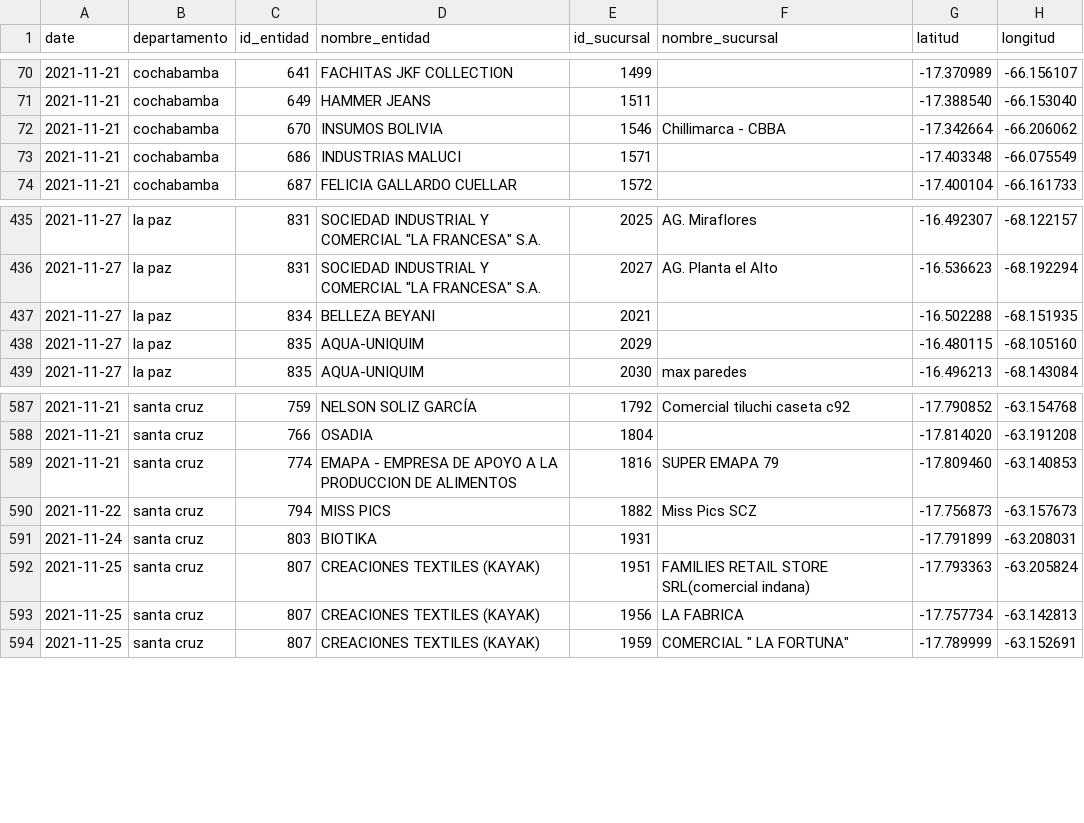
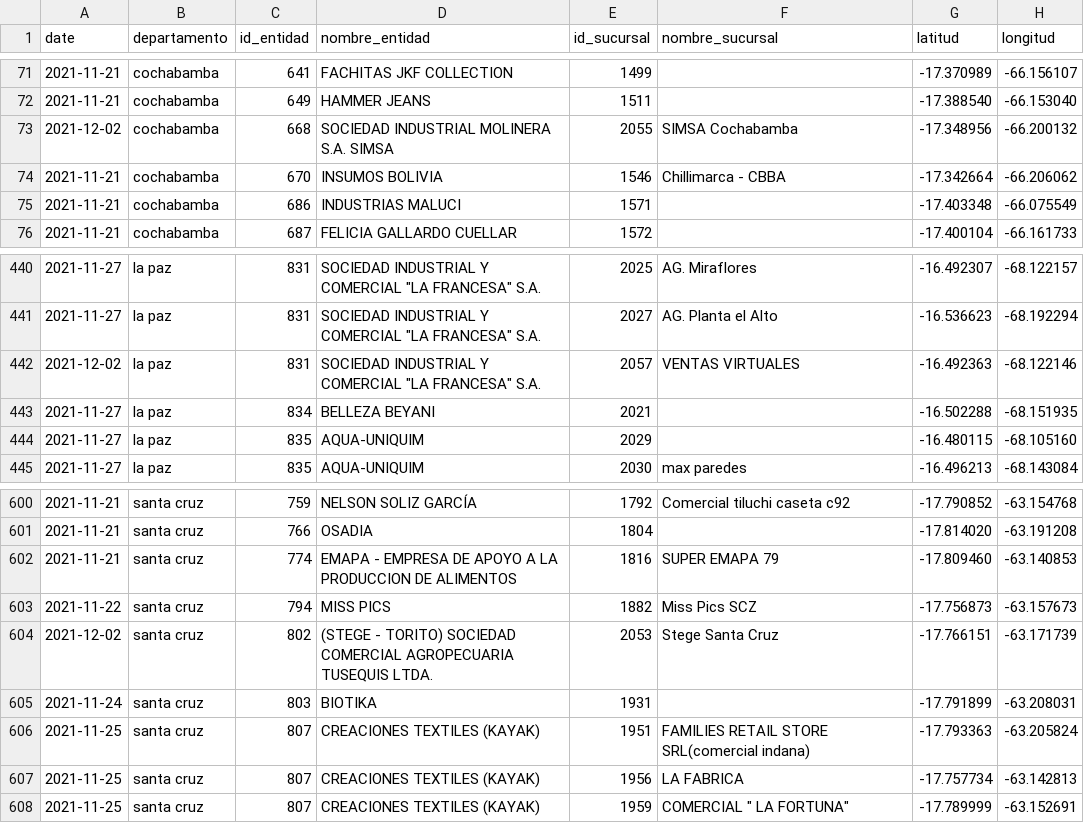
Before and after one commit to mauforonda/consumelonuestro, a CSV file: data/entidades.csv, drawn as a sheet; only a part is shown, gaps mark what is left out; the diff covers the shown part only.

```diff
--- a/data/entidades.csv
+++ b/data/entidades.csv
@@ -71,2 +72,3 @@ date,departamento,id_entidad,nombre_entidad,id_sucursal,nombre_sucursal,latitud,
 2021-11-21,cochabamba,649,HAMMER JEANS,1511,,-17.388540,-66.153040
+2021-12-02,cochabamba,668,SOCIEDAD INDUSTRIAL MOLINERA S.A. SIMSA,2055,SIMSA Cochabamba,-17.348956,-66.200132
 2021-11-21,cochabamba,670,INSUMOS BOLIVIA,1546,Chillimarca -  CBBA,-17.342664,-66.206062
@@ -436,2 +441,3 @@ date,departamento,id_entidad,nombre_entidad,id_sucursal,nombre_sucursal,latitud,
 2021-11-27,la paz,831,"SOCIEDAD INDUSTRIAL Y COMERCIAL ""LA FRANCESA"" S.A.",2027,AG. Planta el Alto,-16.536623,-68.192294
+2021-12-02,la paz,831,"SOCIEDAD INDUSTRIAL Y COMERCIAL ""LA FRANCESA"" S.A.",2057,VENTAS VIRTUALES ,-16.492363,-68.122146
 2021-11-27,la paz,834,BELLEZA BEYANI,2021,,-16.502288,-68.151935
@@ -590,2 +603,3 @@ date,departamento,id_entidad,nombre_entidad,id_sucursal,nombre_sucursal,latitud,
 2021-11-22,santa cruz,794,MISS PICS,1882,Miss Pics SCZ,-17.756873,-63.157673
+2021-12-02,santa cruz,802,(STEGE - TORITO) SOCIEDAD COMERCIAL AGROPECUARIA TUSEQUIS LTDA.,2053,Stege Santa Cruz,-17.766151,-63.171739
 2021-11-24,santa cruz,803,BIOTIKA,1931,,-17.791899,-63.208031
```
Also changed, not shown: 13 added rows elsewhere in this file, 1 other file.
